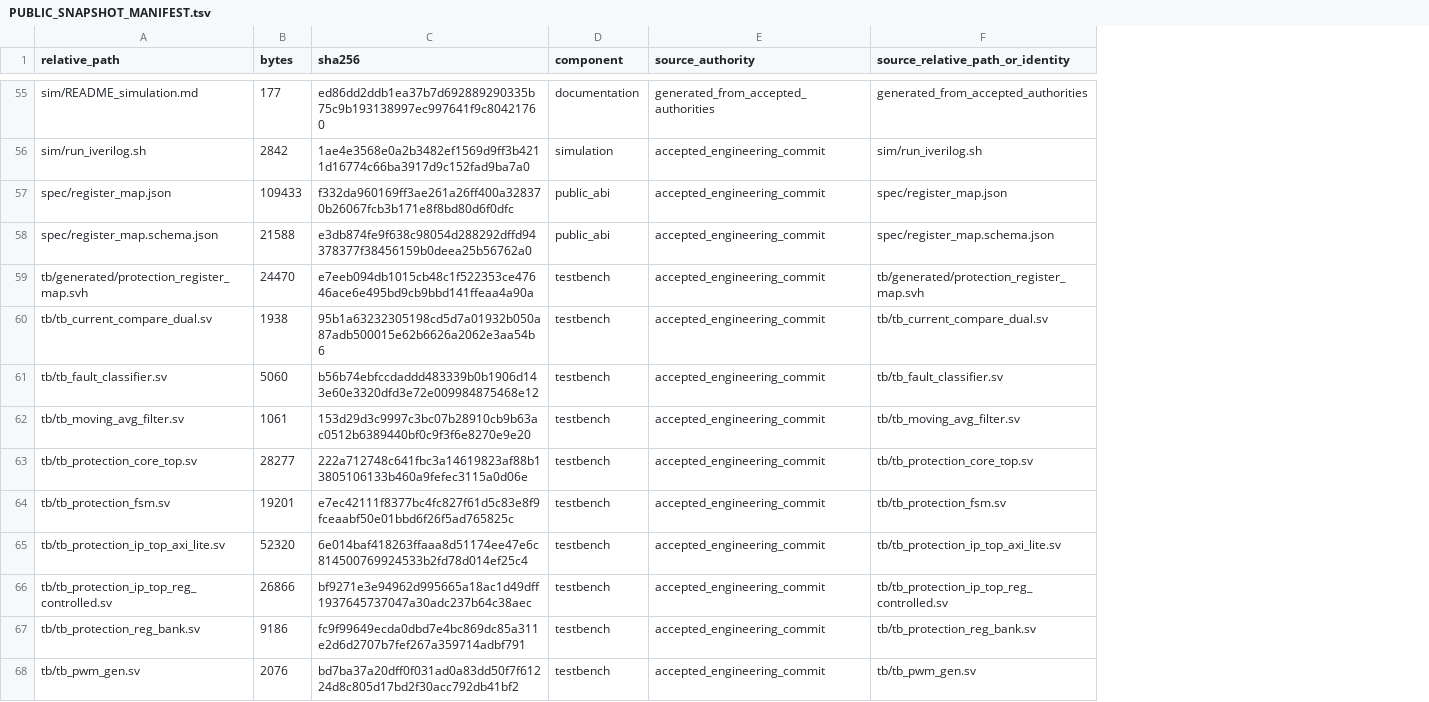
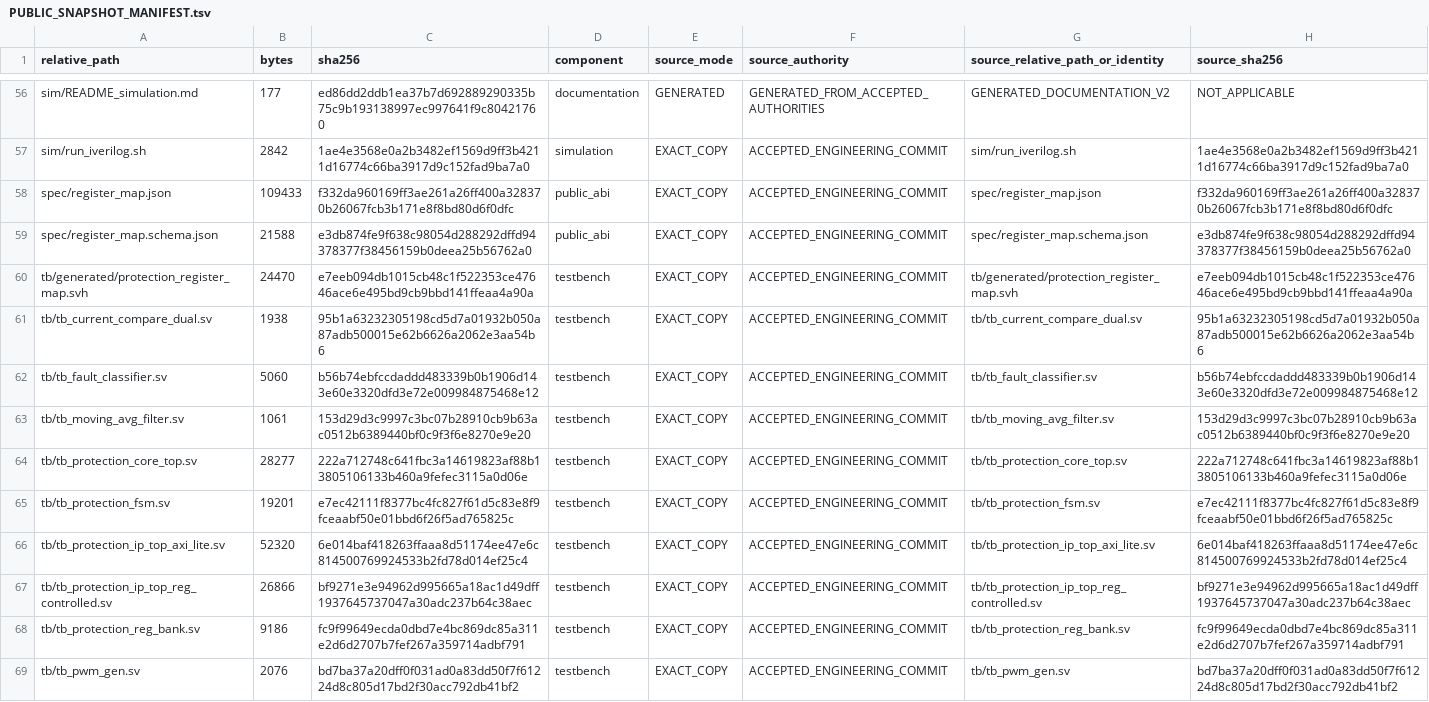
Before and after one commit to zsr112/current-sensing-protection-ip-pynq-z2, a TSV file: PUBLIC_SNAPSHOT_MANIFEST.tsv, drawn as a sheet; only a part is shown, gaps mark what is left out; addresses are those after the commit; the diff covers the shown part only; the diff names each change by its address in the sheet, - before the commit and + after, or states it on an @@ line.

```diff
--- a/PUBLIC_SNAPSHOT_MANIFEST.tsv
+++ b/PUBLIC_SNAPSHOT_MANIFEST.tsv
+column E (source_mode), rows 56-69: GENERATED | EXACT_COPY | EXACT_COPY | EXACT_COPY | EXACT_COPY | EXACT_COPY | EXACT_COPY | EXACT_COPY | EXACT_COPY | EXACT_COPY | EXACT_COPY | EXACT_COPY | EXACT_COPY | EXACT_COPY
+column H (source_sha256), rows 56-69: NOT_APPLICABLE | 1ae4e3568e0a2b3482ef1569d9ff3b4211d16774c66ba3917d9c152fad9ba7a0 | f332da960169ff3ae261a26ff400a328370b26067fcb3b171e8f8bd80d6f0dfc | e3db874fe9f638c98054d288292dffd94378377f38456159b0deea25b56762a0 | e7eeb094db1015cb48c1f522353ce47646ace6e495bd9cb9bbd141ffeaa4a90a | 95b1a63232305198cd5d7a01932b050a87adb500015e62b6626a2062e3aa54b6 | b56b74ebfccdaddd483339b0b1906d143e60e3320dfd3e72e009984875468e12 | 153d29d3c9997c3bc07b28910cb9b63ac0512b6389440bf0c9f3f6e8270e9e20 | 222a712748c641fbc3a14619823af88b13805106133b460a9fefec3115a0d06e | e7ec42111f8377bc4fc827f61d5c83e8f9fceaabf50e01bbd6f26f5ad765825c | 6e014baf418263ffaaa8d51174ee47e6c814500769924533b2fd78d014ef25c4 | bf9271e3e94962d995665a18ac1d49dff1937645737047a30adc237b64c38aec | fc9f99649ecda0dbd7e4bc869dc85a311e2d6d2707b7fef267a359714adbf791 | bd7ba37a20dff0f031ad0a83dd50f7f61224d8c805d17bd2f30acc792db41bf2
-F56 (source_authority): generated_from_accepted_authorities
+F56 (source_authority): GENERATED_FROM_ACCEPTED_AUTHORITIES
-G56 (source_relative_path_or_identity): generated_from_accepted_authorities
+G56 (source_relative_path_or_identity): GENERATED_DOCUMENTATION_V2
-F57:F69 (source_authority): accepted_engineering_commit
+F57:F69 (source_authority): ACCEPTED_ENGINEERING_COMMIT
```
Also changed, not shown: 1 added row, 3 removed rows and 121 edited cells elsewhere in this file, 11 other files.
